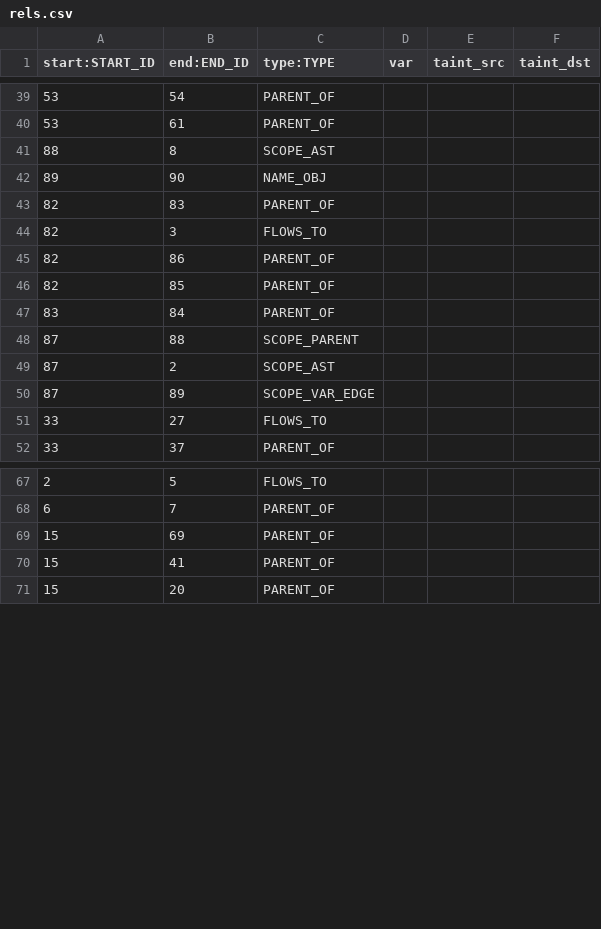
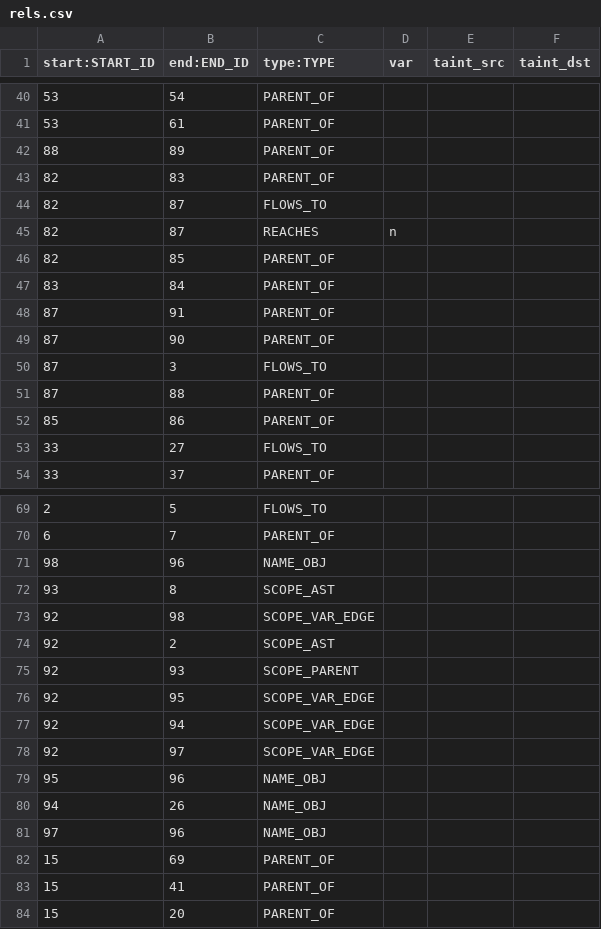
Before and after one commit to Suuuuuzy/run_JSCPG, a CSV file: import2neo4j/rels.csv, drawn as a sheet; only a part is shown, gaps mark what is left out; the diff covers the shown part only.

Commit message:
doing scope name var

```diff
--- a/import2neo4j/rels.csv
+++ b/import2neo4j/rels.csv
@@ -40,12 +41,13 @@ start:START_ID	end:END_ID	type:TYPE	var	taint_src	taint_dst
 53	61	PARENT_OF			
-88	8	SCOPE_AST			
-89	90	NAME_OBJ			
+88	89	PARENT_OF			
 82	83	PARENT_OF			
-82	3	FLOWS_TO			
-82	86	PARENT_OF			
+82	87	FLOWS_TO			
+82	87	REACHES	n		
 82	85	PARENT_OF			
 83	84	PARENT_OF			
-87	88	SCOPE_PARENT			
-87	2	SCOPE_AST			
-87	89	SCOPE_VAR_EDGE			
+87	91	PARENT_OF			
+87	90	PARENT_OF			
+87	3	FLOWS_TO			
+87	88	PARENT_OF			
+85	86	PARENT_OF			
 33	27	FLOWS_TO			
@@ -68,2 +70,13 @@ start:START_ID	end:END_ID	type:TYPE	var	taint_src	taint_dst
 6	7	PARENT_OF			
+98	96	NAME_OBJ			
+93	8	SCOPE_AST			
+92	98	SCOPE_VAR_EDGE			
+92	2	SCOPE_AST			
+92	93	SCOPE_PARENT			
+92	95	SCOPE_VAR_EDGE			
+92	94	SCOPE_VAR_EDGE			
+92	97	SCOPE_VAR_EDGE			
+95	96	NAME_OBJ			
+94	26	NAME_OBJ			
+97	96	NAME_OBJ			
 15	69	PARENT_OF			
```
Also changed, not shown: 1 added row elsewhere in this file, import2neo4j/nodes.csv, 3 other files.
